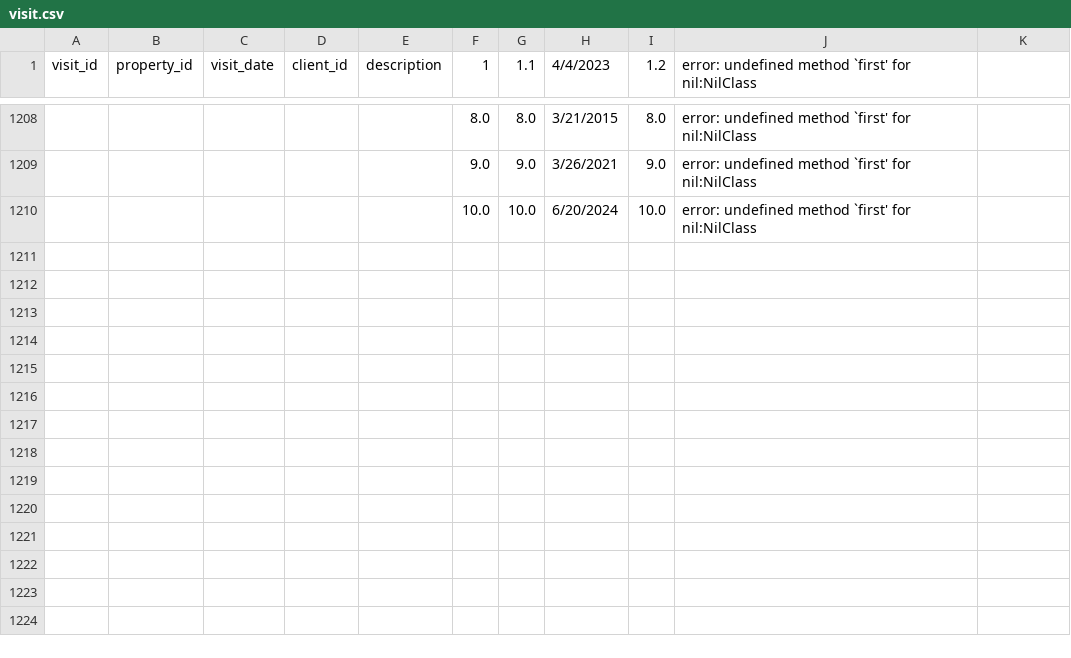
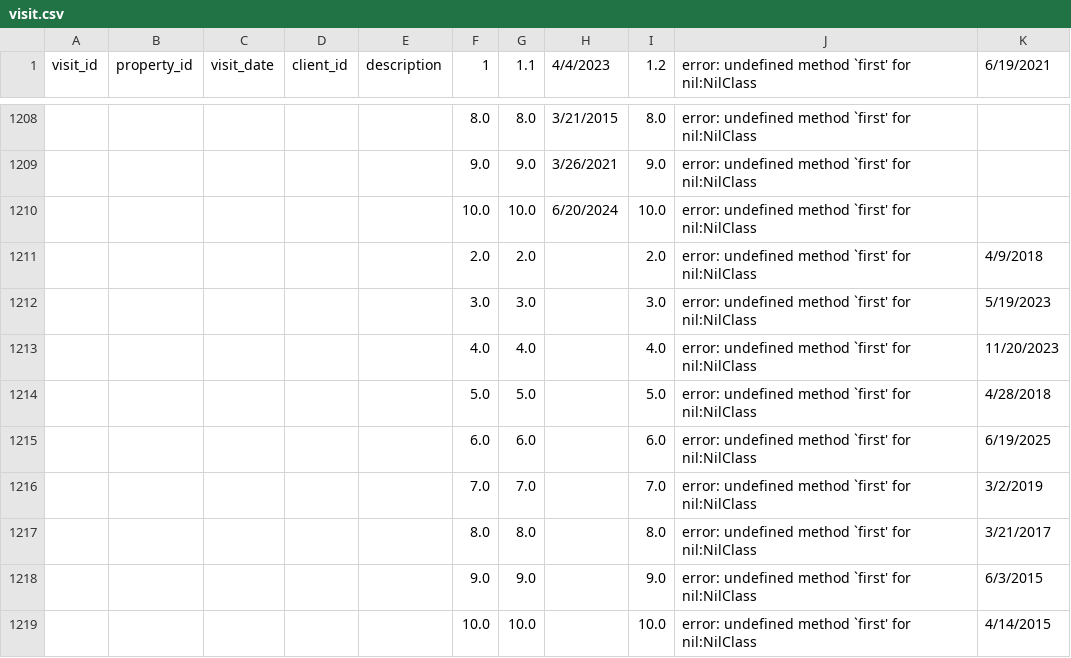
Before and after one commit to AsifaSiraj/DWM-Project, a CSV file: Database/Datasets/visit.csv, drawn as a sheet; only a part is shown, gaps mark what is left out; the diff names each change by its address in the sheet, - before the commit and + after, or states it on an @@ line.

Commit message:
Update visit.csv

```diff
--- a/Database/Datasets/visit.csv
+++ b/Database/Datasets/visit.csv
-K1: (empty)
+K1: 6/19/2021
+row 1211:  |  |  |  |  | 2.0 | 2.0 |  | 2.0 | error: undefined method `first' for nil:NilClass | 4/9/2018
+row 1212:  |  |  |  |  | 3.0 | 3.0 |  | 3.0 | error: undefined method `first' for nil:NilClass | 5/19/2023
+row 1213:  |  |  |  |  | 4.0 | 4.0 |  | 4.0 | error: undefined method `first' for nil:NilClass | 11/20/2023
+row 1214:  |  |  |  |  | 5.0 | 5.0 |  | 5.0 | error: undefined method `first' for nil:NilClass | 4/28/2018
+row 1215:  |  |  |  |  | 6.0 | 6.0 |  | 6.0 | error: undefined method `first' for nil:NilClass | 6/19/2025
+row 1216:  |  |  |  |  | 7.0 | 7.0 |  | 7.0 | error: undefined method `first' for nil:NilClass | 3/2/2019
+row 1217:  |  |  |  |  | 8.0 | 8.0 |  | 8.0 | error: undefined method `first' for nil:NilClass | 3/21/2017
+row 1218:  |  |  |  |  | 9.0 | 9.0 |  | 9.0 | error: undefined method `first' for nil:NilClass | 6/3/2015
+row 1219:  |  |  |  |  | 10.0 | 10.0 |  | 10.0 | error: undefined method `first' for nil:NilClass | 4/14/2015
```
